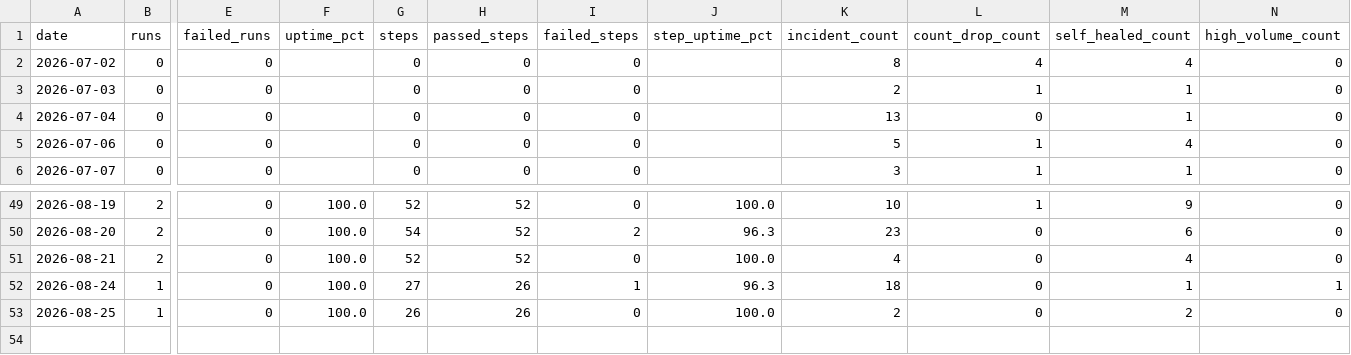
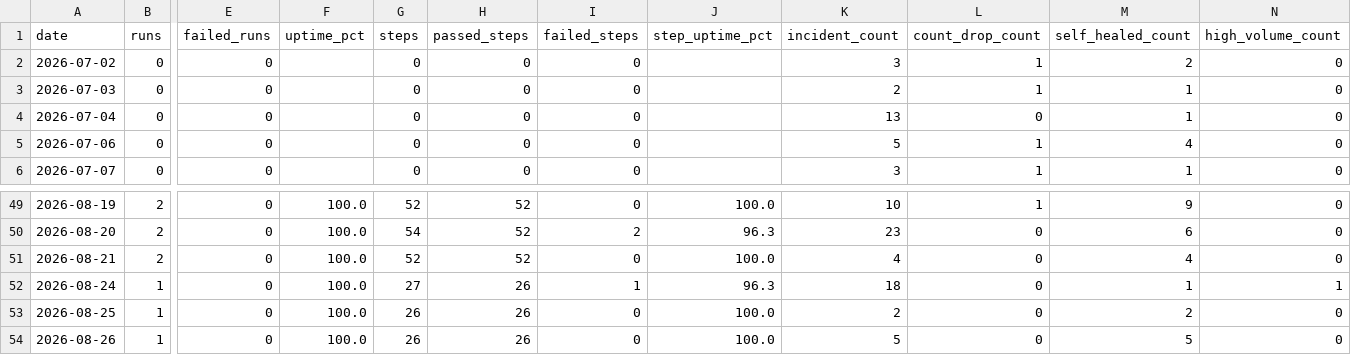
Before and after one commit to MikeWooCerna/Pac-Biz, a CSV file: pipeline_daily_uptime.csv, drawn as a sheet; only a part is shown, gaps mark what is left out; rows hold the shown columns only; the diff names each change by its address in the sheet, - before the commit and + after, or states it on an @@ line.

```diff
--- a/pipeline_daily_uptime.csv
+++ b/pipeline_daily_uptime.csv
-K2 (incident_count): 8
+K2 (incident_count): 3
-L2 (count_drop_count): 4
+L2 (count_drop_count): 1
-M2 (self_healed_count): 4
+M2 (self_healed_count): 2
+row 54: 2026-08-26 | 1 | 0 | 100.0 | 26 | 26 | 0 | 100.0 | 5 | 0 | 5 | 0
```
Also changed, not shown: pipeline_step_history.csv, 2 other files.
